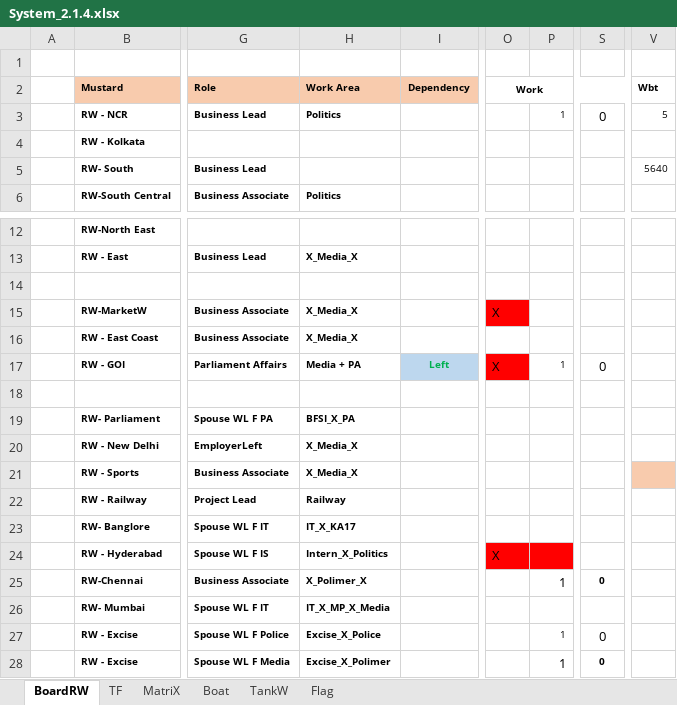
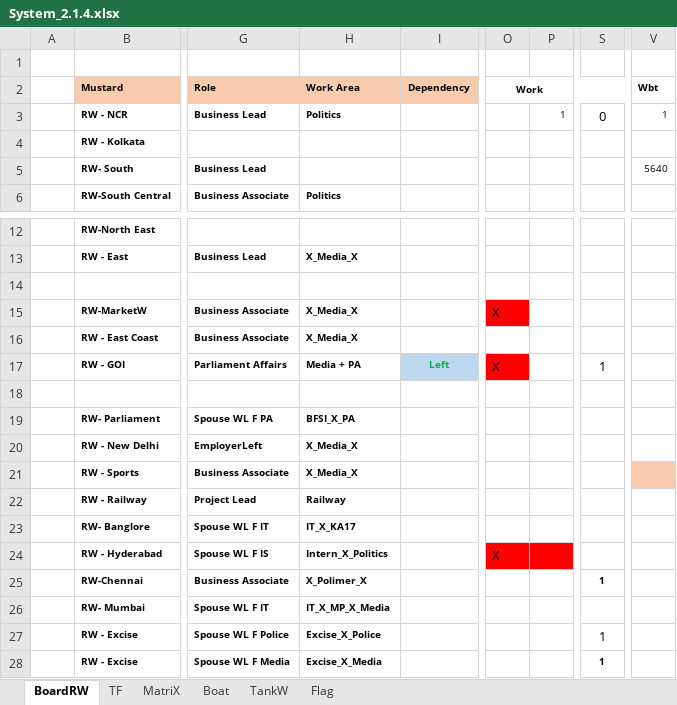
Before and after one commit to sawanCoder11/System_Work_RW, an Excel workbook: System_2.1.4.xlsx, sheet BoardRW, drawn as a sheet; only a part is shown, gaps mark what is left out; values as stored, in another font and other column widths than the file's, no borders; the diff names each change by its address in the sheet, - before the commit and + after, or states it on an @@ line.

```diff
--- a/System_2.1.4.xlsx (sheet BoardRW)
+++ b/System_2.1.4.xlsx (sheet BoardRW)
-V3 (Wbt): 5
+V3 (Wbt): 1
-P17: 1
+P17: (empty)
-S17: 0
+S17: 1
-P25: 1
+P25: (empty)
-S25: 0
+S25: 1
-P27:P28: 1
+P27:P28: (empty)
-S27:S28: 0
+S27:S28: 1
-H28 (Work Area): Excise_X_Polimer
+H28 (Work Area): Excise_X_Media
```
Also changed, not shown: sheet Boat, sheet TF, sheet MatriX, Usage_S_1.0.4.xlsx.
